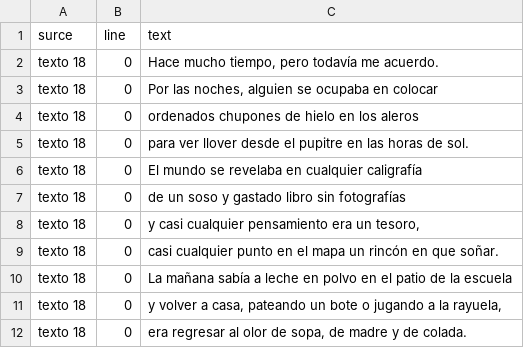
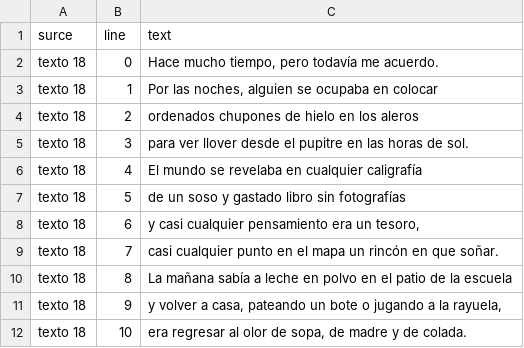
Before and after one commit to robertoneris/textos-csv, a CSV file: text18.csv, drawn as a sheet.

Commit message:
Update text18.csv

```diff
--- a/text18.csv
+++ b/text18.csv
@@ -2,11 +2,11 @@ surce,line,text,
 texto 18,0,"Hace mucho tiempo, pero todavía me acuerdo.",
-texto 18,0,"Por las noches, alguien se ocupaba en colocar",
-texto 18,0,"ordenados chupones de hielo en los aleros",
-texto 18,0,"para ver llover desde el pupitre en las horas de sol.",
-texto 18,0,"El mundo se revelaba en cualquier caligrafía",
-texto 18,0,"de un soso y gastado libro sin fotografías",
-texto 18,0,"y casi cualquier pensamiento era un tesoro,",
-texto 18,0,"casi cualquier punto en el mapa un rincón en que soñar.",
-texto 18,0,"La mañana sabía a leche en polvo en el patio de la escuela",
-texto 18,0,"y volver a casa, pateando un bote o jugando a la rayuela,",
-texto 18,0,"era regresar al olor de sopa, de madre y de colada.",
+texto 18,1,"Por las noches, alguien se ocupaba en colocar",
+texto 18,2,"ordenados chupones de hielo en los aleros",
+texto 18,3,"para ver llover desde el pupitre en las horas de sol.",
+texto 18,4,"El mundo se revelaba en cualquier caligrafía",
+texto 18,5,"de un soso y gastado libro sin fotografías",
+texto 18,6,"y casi cualquier pensamiento era un tesoro,",
+texto 18,7,"casi cualquier punto en el mapa un rincón en que soñar.",
+texto 18,8,"La mañana sabía a leche en polvo en el patio de la escuela",
+texto 18,9,"y volver a casa, pateando un bote o jugando a la rayuela,",
+texto 18,10,"era regresar al olor de sopa, de madre y de colada.",
```
